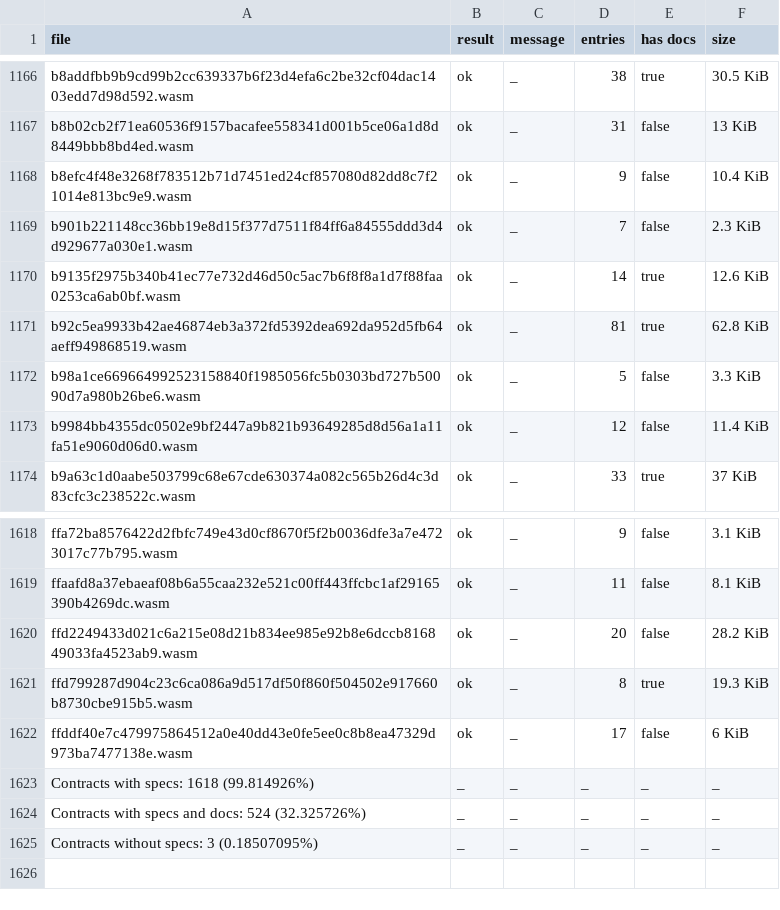
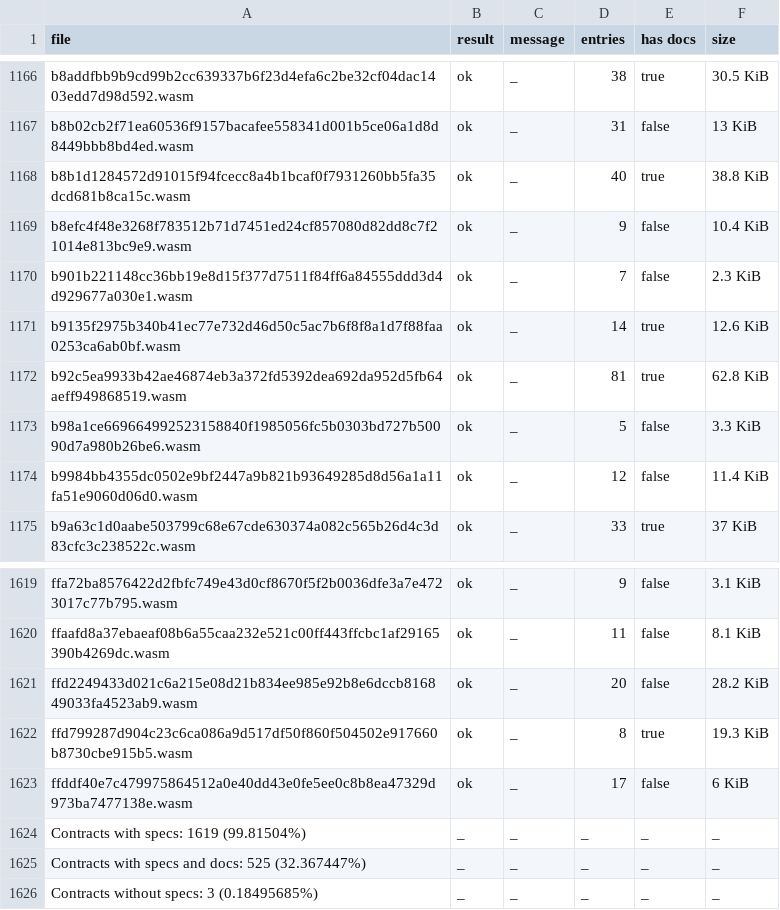
Before and after one commit to anupsdf/stellar-contract-wasms, a CSV file: analysis/spec.csv, drawn as a sheet; only a part is shown, gaps mark what is left out.

```diff
--- a/analysis/spec.csv
+++ b/analysis/spec.csv
@@ -1167,2 +1167,3 @@ b8addfbb9b9cd99b2cc639337b6f23d4efa6c2be32cf04dac1403edd7d98d592.wasm,ok,_,38,tr
 b8b02cb2f71ea60536f9157bacafee558341d001b5ce06a1d8d8449bbb8bd4ed.wasm,ok,_,31,false,13 KiB
+b8b1d1284572d91015f94fcecc8a4b1bcaf0f7931260bb5fa35dcd681b8ca15c.wasm,ok,_,40,true,38.8 KiB
 b8efc4f48e3268f783512b71d7451ed24cf857080d82dd8c7f21014e813bc9e9.wasm,ok,_,9,false,10.4 KiB
@@ -1622,4 +1623,4 @@ ffd799287d904c23c6ca086a9d517df50f860f504502e917660b8730cbe915b5.wasm,ok,_,8,tru
 ffddf40e7c479975864512a0e40dd43e0fe5ee0c8b8ea47329d973ba7477138e.wasm,ok,_,17,false,6 KiB
-Contracts with specs: 1618 (99.814926%),_,_,_,_,_
-Contracts with specs and docs: 524 (32.325726%),_,_,_,_,_
-Contracts without specs: 3 (0.18507095%),_,_,_,_,_
+Contracts with specs: 1619 (99.81504%),_,_,_,_,_
+Contracts with specs and docs: 525 (32.367447%),_,_,_,_,_
+Contracts without specs: 3 (0.18495685%),_,_,_,_,_
```
Also changed, not shown: analysis/dupe-code.csv, analysis/dupe-sections.csv, 13 other files.
